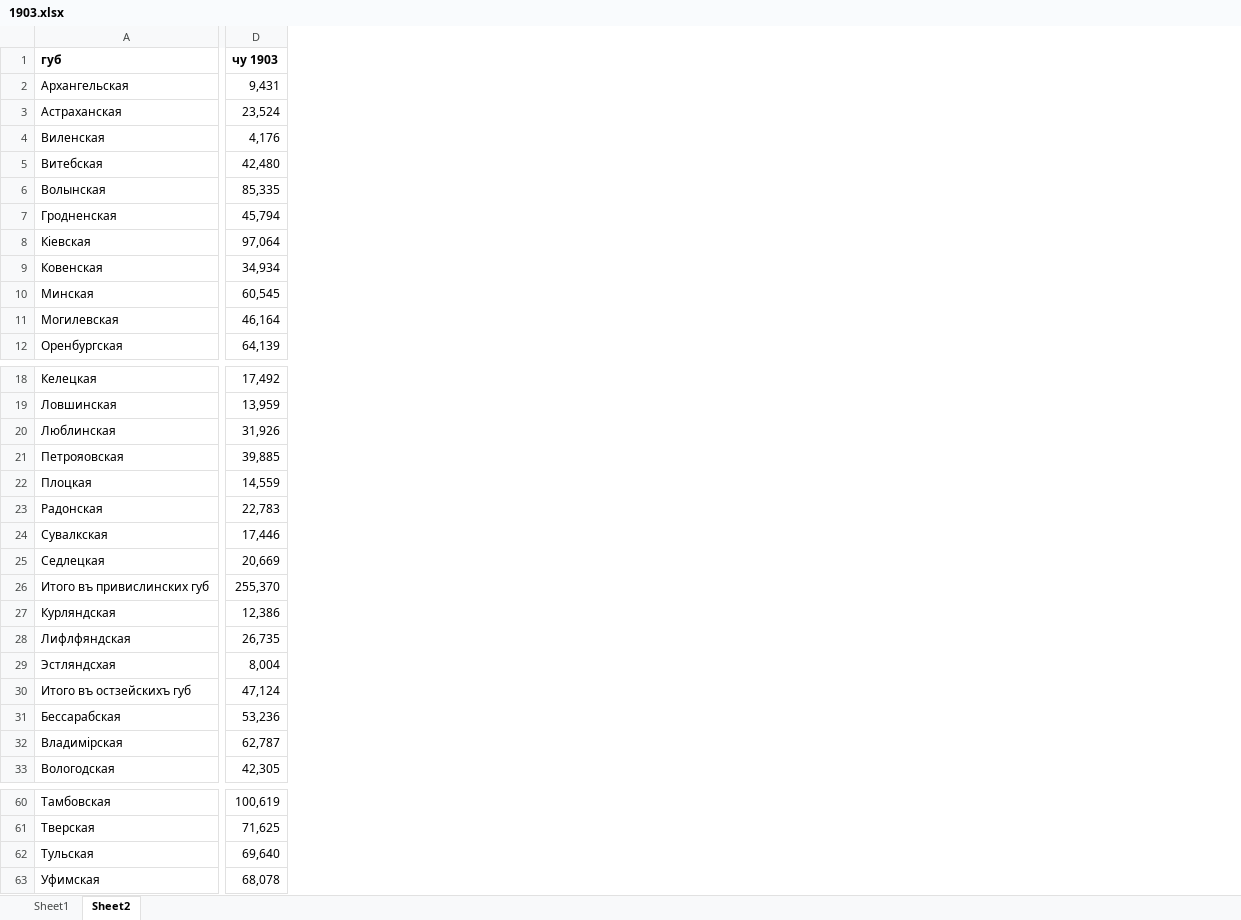
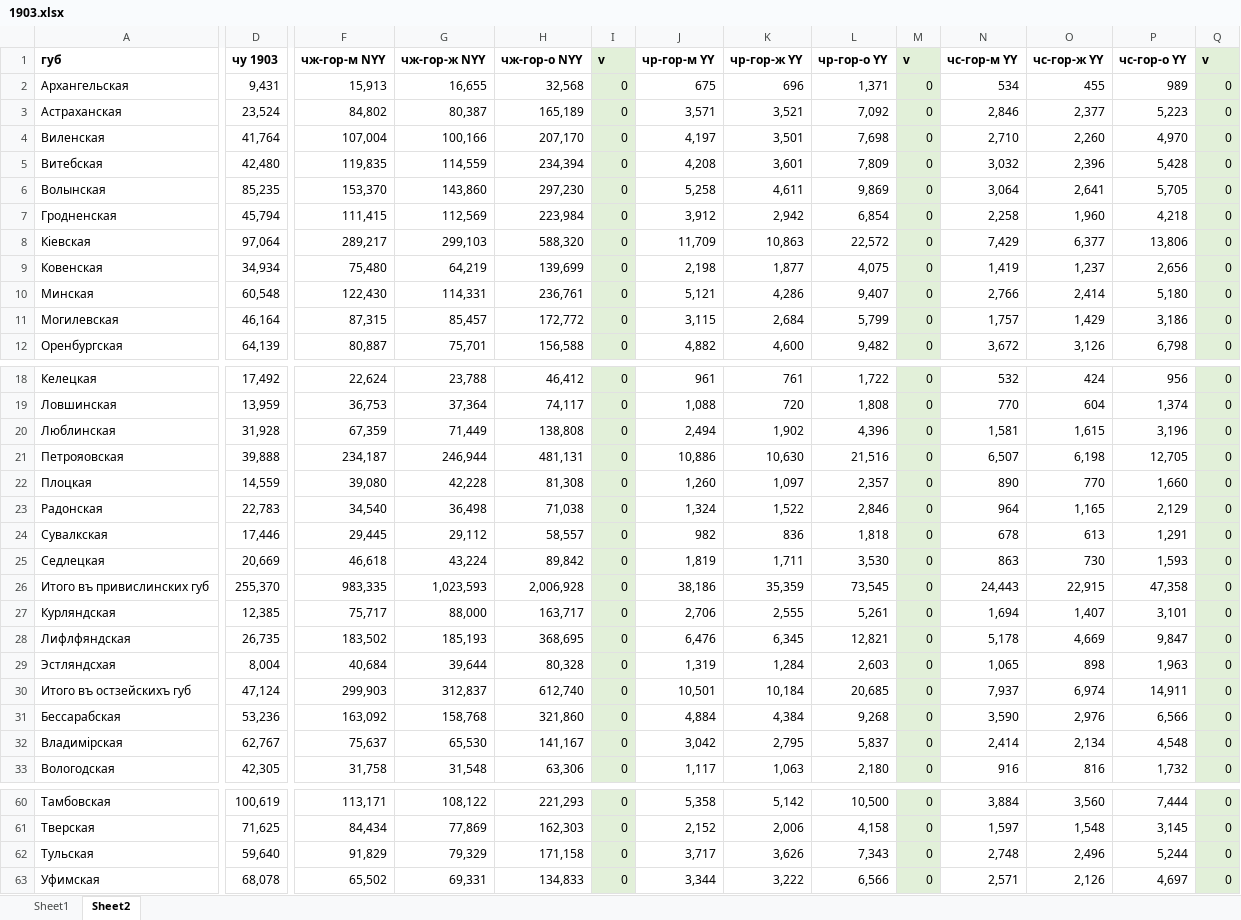
Before and after one commit to oboguev/RTSS, an Excel workbook: rtss-pre1917/src/main/resources/ugvi/year-volumes/1903.xlsx, sheet Sheet2, drawn as a sheet; only a part is shown, gaps mark what is left out; values as stored, in another font and other column widths than the file's, no borders; the diff covers the shown part only; the diff names each change by its address in the sheet, - before the commit and + after, or states it on an @@ line.

Commit message:
misc

```diff
--- a/rtss-pre1917/src/main/resources/ugvi/year-volumes/1903.xlsx (sheet Sheet2)
+++ b/rtss-pre1917/src/main/resources/ugvi/year-volumes/1903.xlsx (sheet Sheet2)
+column F (чж-гор-м NYY), rows 2-12: 15,913 | 84,802 | 107,004 | 119,835 | 153,370 | 111,415 | 289,217 | 75,480 | 122,430 | 87,315 | 80,887; rows 18-33: 22,624 | 36,753 | 67,359 | 234,187 | 39,080 | 34,540 | 29,445 | 46,618 | 983,335 | 75,717 | 183,502 | 40,684 | 299,903 | 163,092 | 75,637 | 31,758; rows 60-63: 113,171 | 84,434 | 91,829 | 65,502
+column G (чж-гор-ж NYY), rows 2-12: 16,655 | 80,387 | 100,166 | 114,559 | 143,860 | 112,569 | 299,103 | 64,219 | 114,331 | 85,457 | 75,701; rows 18-33: 23,788 | 37,364 | 71,449 | 246,944 | 42,228 | 36,498 | 29,112 | 43,224 | 1,023,593 | 88,000 | 185,193 | 39,644 | 312,837 | 158,768 | 65,530 | 31,548; rows 60-63: 108,122 | 77,869 | 79,329 | 69,331
+column H (чж-гор-о NYY), rows 2-12: 32,568 | 165,189 | 207,170 | 234,394 | 297,230 | 223,984 | 588,320 | 139,699 | 236,761 | 172,772 | 156,588; rows 18-33: 46,412 | 74,117 | 138,808 | 481,131 | 81,308 | 71,038 | 58,557 | 89,842 | 2,006,928 | 163,717 | 368,695 | 80,328 | 612,740 | 321,860 | 141,167 | 63,306; rows 60-63: 221,293 | 162,303 | 171,158 | 134,833
+column I (v), rows 2-12: all 0; rows 18-33: all 0; rows 60-63: all 0
+column J (чр-гор-м YY), rows 2-12: 675 | 3,571 | 4,197 | 4,208 | 5,258 | 3,912 | 11,709 | 2,198 | 5,121 | 3,115 | 4,882; rows 18-33: 961 | 1,088 | 2,494 | 10,886 | 1,260 | 1,324 | 982 | 1,819 | 38,186 | 2,706 | 6,476 | 1,319 | 10,501 | 4,884 | 3,042 | 1,117; rows 60-63: 5,358 | 2,152 | 3,717 | 3,344
+column K (чр-гор-ж YY), rows 2-12: 696 | 3,521 | 3,501 | 3,601 | 4,611 | 2,942 | 10,863 | 1,877 | 4,286 | 2,684 | 4,600; rows 18-33: 761 | 720 | 1,902 | 10,630 | 1,097 | 1,522 | 836 | 1,711 | 35,359 | 2,555 | 6,345 | 1,284 | 10,184 | 4,384 | 2,795 | 1,063; rows 60-63: 5,142 | 2,006 | 3,626 | 3,222
+column L (чр-гор-о YY), rows 2-12: 1,371 | 7,092 | 7,698 | 7,809 | 9,869 | 6,854 | 22,572 | 4,075 | 9,407 | 5,799 | 9,482; rows 18-33: 1,722 | 1,808 | 4,396 | 21,516 | 2,357 | 2,846 | 1,818 | 3,530 | 73,545 | 5,261 | 12,821 | 2,603 | 20,685 | 9,268 | 5,837 | 2,180; rows 60-63: 10,500 | 4,158 | 7,343 | 6,566
+column M (v), rows 2-12: all 0; rows 18-33: all 0; rows 60-63: all 0
+column N (чс-гор-м YY), rows 2-12: 534 | 2,846 | 2,710 | 3,032 | 3,064 | 2,258 | 7,429 | 1,419 | 2,766 | 1,757 | 3,672; rows 18-33: 532 | 770 | 1,581 | 6,507 | 890 | 964 | 678 | 863 | 24,443 | 1,694 | 5,178 | 1,065 | 7,937 | 3,590 | 2,414 | 916; rows 60-63: 3,884 | 1,597 | 2,748 | 2,571
+column O (чс-гор-ж YY), rows 2-12: 455 | 2,377 | 2,260 | 2,396 | 2,641 | 1,960 | 6,377 | 1,237 | 2,414 | 1,429 | 3,126; rows 18-33: 424 | 604 | 1,615 | 6,198 | 770 | 1,165 | 613 | 730 | 22,915 | 1,407 | 4,669 | 898 | 6,974 | 2,976 | 2,134 | 816; rows 60-63: 3,560 | 1,548 | 2,496 | 2,126
+column P (чс-гор-о YY), rows 2-12: 989 | 5,223 | 4,970 | 5,428 | 5,705 | 4,218 | 13,806 | 2,656 | 5,180 | 3,186 | 6,798; rows 18-33: 956 | 1,374 | 3,196 | 12,705 | 1,660 | 2,129 | 1,291 | 1,593 | 47,358 | 3,101 | 9,847 | 1,963 | 14,911 | 6,566 | 4,548 | 1,732; rows 60-63: 7,444 | 3,145 | 5,244 | 4,697
+column Q (v), rows 2-12: all 0; rows 18-33: all 0; rows 60-63: all 0
-D4 (чу 1903): 4,176
+D4 (чу 1903): 41,764
-D6 (чу 1903): 85,335
+D6 (чу 1903): 85,235
-D10 (чу 1903): 60,545
+D10 (чу 1903): 60,548
-D20 (чу 1903): 31,926
+D20 (чу 1903): 31,928
-D21 (чу 1903): 39,885
+D21 (чу 1903): 39,888
-D27 (чу 1903): 12,386
+D27 (чу 1903): 12,385
-D32 (чу 1903): 62,787
+D32 (чу 1903): 62,767
-D62 (чу 1903): 69,640
+D62 (чу 1903): 59,640
```
Also changed, not shown: 17 added columns and 7 edited cells elsewhere in this sheet.
